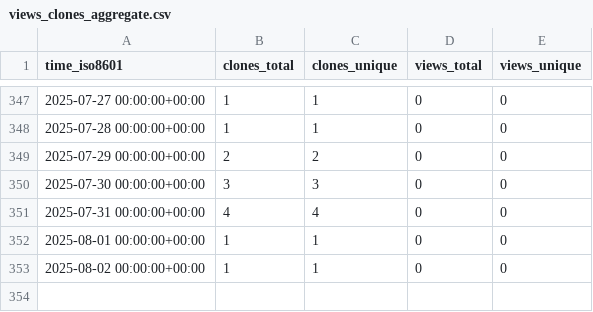
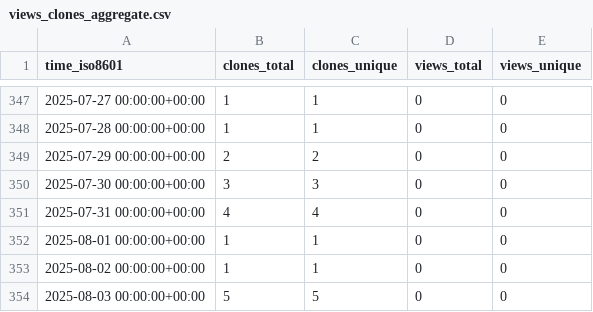
Before and after one commit to grp-bork/nIMP3, a CSV file: grp-bork/nIMP3/ghrs-data/views_clones_aggregate.csv, drawn as a sheet; only a part is shown, gaps mark what is left out; the diff names each change by its address in the sheet, - before the commit and + after, or states it on an @@ line.

```diff
--- a/grp-bork/nIMP3/ghrs-data/views_clones_aggregate.csv
+++ b/grp-bork/nIMP3/ghrs-data/views_clones_aggregate.csv
+row 354: 2025-08-03 00:00:00+00:00 | 5 | 5 | 0 | 0
```
Also changed, not shown: 1 other file.
